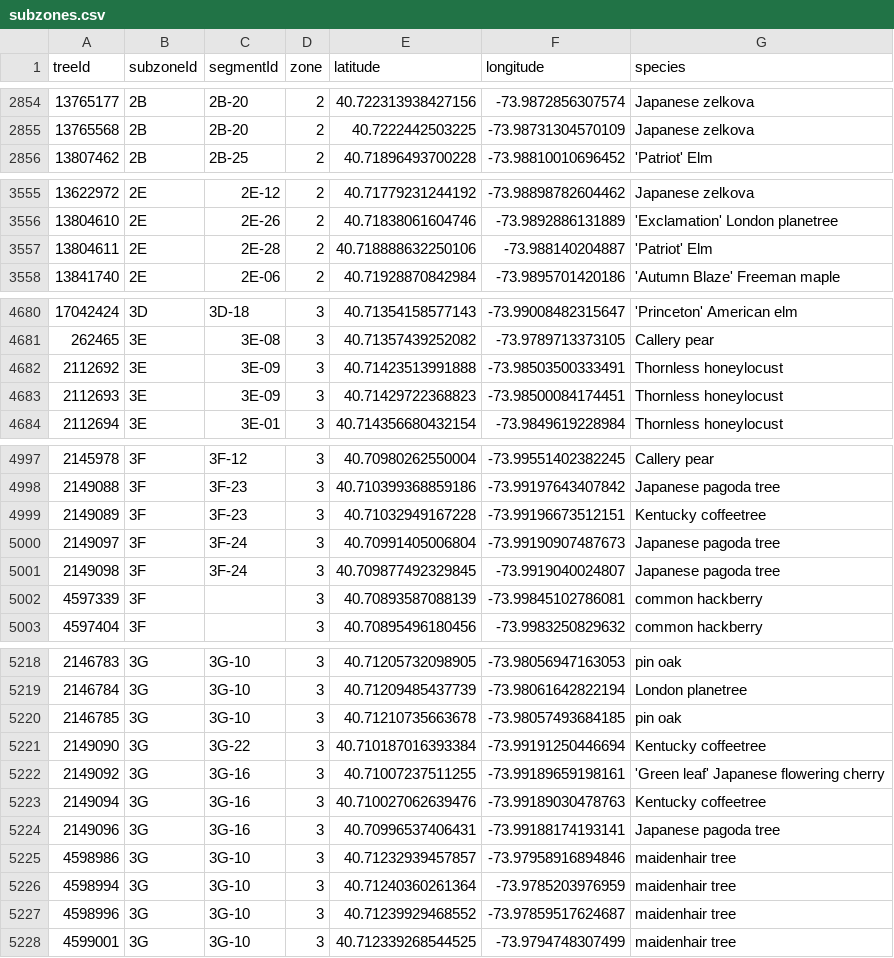
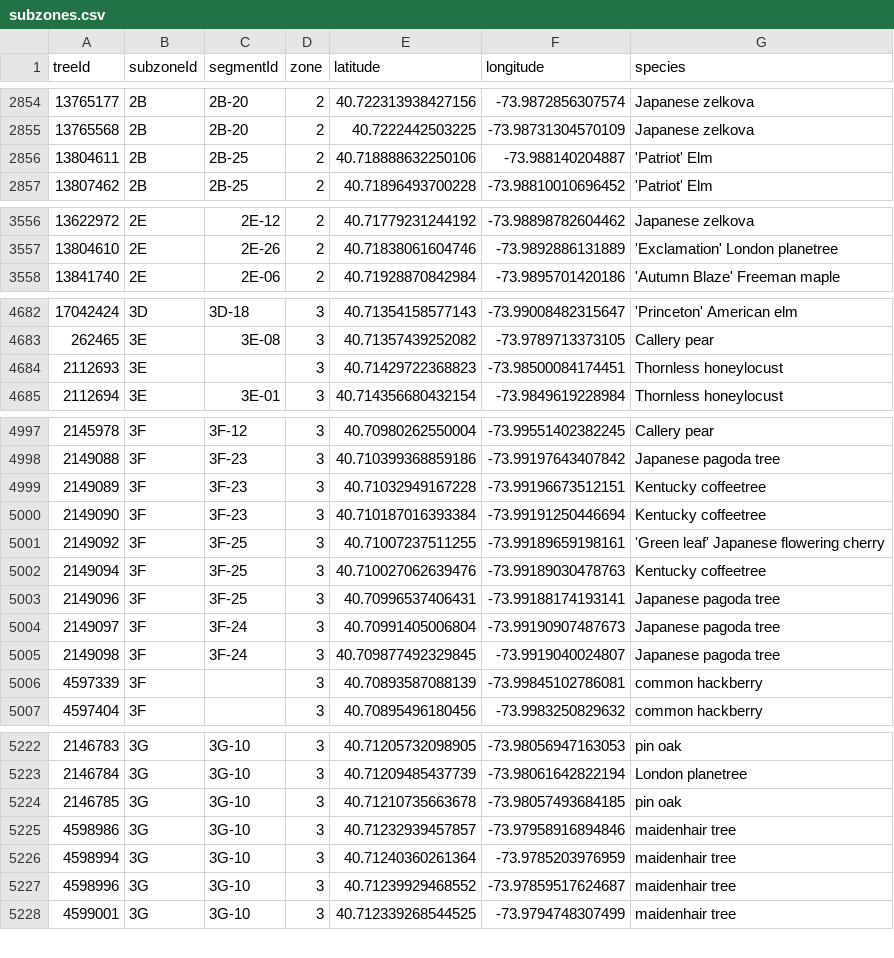
Before and after one commit to hadas-lesecologycenter/nyc-tree-dashboard, a CSV file: data/subzones.csv, drawn as a sheet; only a part is shown, gaps mark what is left out; the diff covers the shown part only.

```diff
--- a/data/subzones.csv
+++ b/data/subzones.csv
@@ -2855,2 +2855,3 @@ treeId,subzoneId,segmentId,zone,latitude,longitude,species
 13765568,2B,2B-20,2,40.7222442503225,-73.98731304570109,Japanese zelkova
+13804611,2B,2B-25,2,40.718888632250106,-73.988140204887,'Patriot' Elm
 13807462,2B,2B-25,2,40.71896493700228,-73.98810010696452,'Patriot' Elm
@@ -3556,3 +3557,2 @@ treeId,subzoneId,segmentId,zone,latitude,longitude,species
 13804610,2E,2E-26,2,40.71838061604746,-73.9892886131889,'Exclamation' London planetree
-13804611,2E,2E-28,2,40.718888632250106,-73.988140204887,'Patriot' Elm
 13841740,2E,2E-06,2,40.71928870842984,-73.9895701420186,'Autumn Blaze' Freeman maple
@@ -4681,4 +4683,3 @@ treeId,subzoneId,segmentId,zone,latitude,longitude,species
 262465,3E,3E-08,3,40.71357439252082,-73.9789713373105,Callery pear
-2112692,3E,3E-09,3,40.71423513991888,-73.98503500333491,Thornless honeylocust
-2112693,3E,3E-09,3,40.71429722368823,-73.98500084174451,Thornless honeylocust
+2112693,3E,,3,40.71429722368823,-73.98500084174451,Thornless honeylocust
 2112694,3E,3E-01,3,40.714356680432154,-73.9849619228984,Thornless honeylocust
@@ -4999,2 +4999,6 @@ treeId,subzoneId,segmentId,zone,latitude,longitude,species
 2149089,3F,3F-23,3,40.71032949167228,-73.99196673512151,Kentucky coffeetree
+2149090,3F,3F-23,3,40.710187016393384,-73.99191250446694,Kentucky coffeetree
+2149092,3F,3F-25,3,40.71007237511255,-73.99189659198161,'Green leaf' Japanese flowering cherry
+2149094,3F,3F-25,3,40.710027062639476,-73.99189030478763,Kentucky coffeetree
+2149096,3F,3F-25,3,40.70996537406431,-73.99188174193141,Japanese pagoda tree
 2149097,3F,3F-24,3,40.70991405006804,-73.99190907487673,Japanese pagoda tree
@@ -5220,6 +5224,2 @@ treeId,subzoneId,segmentId,zone,latitude,longitude,species
 2146785,3G,3G-10,3,40.71210735663678,-73.98057493684185,pin oak
-2149090,3G,3G-22,3,40.710187016393384,-73.99191250446694,Kentucky coffeetree
-2149092,3G,3G-16,3,40.71007237511255,-73.99189659198161,'Green leaf' Japanese flowering cherry
-2149094,3G,3G-16,3,40.710027062639476,-73.99189030478763,Kentucky coffeetree
-2149096,3G,3G-16,3,40.70996537406431,-73.99188174193141,Japanese pagoda tree
 4598986,3G,3G-10,3,40.71232939457857,-73.97958916894846,maidenhair tree
```
Also changed, not shown: 4 added rows, 3 removed rows and 9 edited cells elsewhere in this file, 5 other files.
